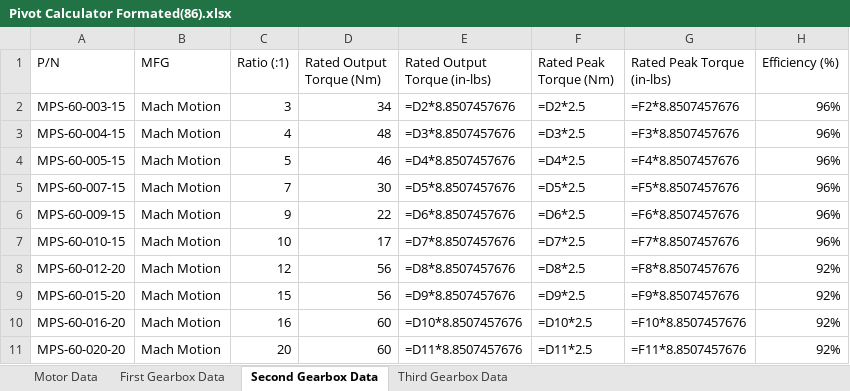
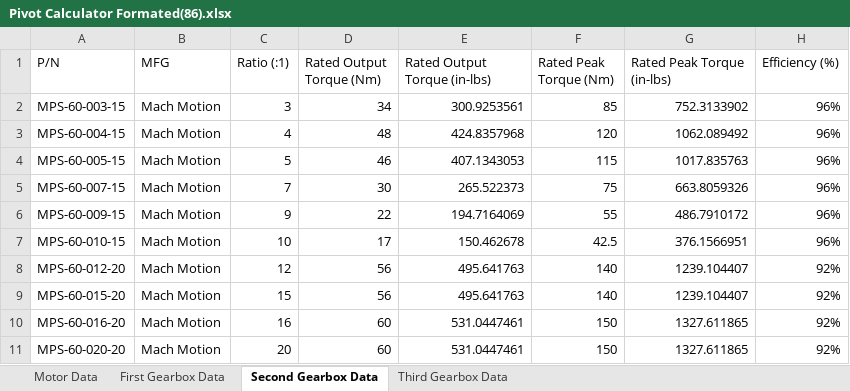
Before and after one commit to bchen2732/MFG-598-Final-Project, an Excel workbook: Pivot Calculator Formated(86).xlsx, sheet Second Gearbox Data, drawn as a sheet; only a part is shown; values as stored, in another font and other column widths than the file's, no borders; formulas without a stored value are shown as written; the diff covers the shown part only; the diff names each change by its address in the sheet, - before the commit and + after, or states it on an @@ line.

Commit message:
Add files via upload

```diff
--- a/Pivot Calculator Formated(86).xlsx (sheet Second Gearbox Data)
+++ b/Pivot Calculator Formated(86).xlsx (sheet Second Gearbox Data)
-E2 (Rated Output Torque (in-lbs)): =D2*8.8507457676
+E2 (Rated Output Torque (in-lbs)): 300.9253561
-F2 (Rated Peak Torque (Nm)): =D2*2.5
+F2 (Rated Peak Torque (Nm)): 85
-G2 (Rated Peak Torque (in-lbs)): =F2*8.8507457676
+G2 (Rated Peak Torque (in-lbs)): 752.3133902
-E3 (Rated Output Torque (in-lbs)): =D3*8.8507457676
+E3 (Rated Output Torque (in-lbs)): 424.8357968
-F3 (Rated Peak Torque (Nm)): =D3*2.5
+F3 (Rated Peak Torque (Nm)): 120
-G3 (Rated Peak Torque (in-lbs)): =F3*8.8507457676
+G3 (Rated Peak Torque (in-lbs)): 1062.089492
-E4 (Rated Output Torque (in-lbs)): =D4*8.8507457676
+E4 (Rated Output Torque (in-lbs)): 407.1343053
-F4 (Rated Peak Torque (Nm)): =D4*2.5
+F4 (Rated Peak Torque (Nm)): 115
-G4 (Rated Peak Torque (in-lbs)): =F4*8.8507457676
+G4 (Rated Peak Torque (in-lbs)): 1017.835763
-E5 (Rated Output Torque (in-lbs)): =D5*8.8507457676
+E5 (Rated Output Torque (in-lbs)): 265.522373
-F5 (Rated Peak Torque (Nm)): =D5*2.5
+F5 (Rated Peak Torque (Nm)): 75
-G5 (Rated Peak Torque (in-lbs)): =F5*8.8507457676
+G5 (Rated Peak Torque (in-lbs)): 663.8059326
-E6 (Rated Output Torque (in-lbs)): =D6*8.8507457676
+E6 (Rated Output Torque (in-lbs)): 194.7164069
-F6 (Rated Peak Torque (Nm)): =D6*2.5
+F6 (Rated Peak Torque (Nm)): 55
-G6 (Rated Peak Torque (in-lbs)): =F6*8.8507457676
+G6 (Rated Peak Torque (in-lbs)): 486.7910172
-E7 (Rated Output Torque (in-lbs)): =D7*8.8507457676
+E7 (Rated Output Torque (in-lbs)): 150.462678
-F7 (Rated Peak Torque (Nm)): =D7*2.5
+F7 (Rated Peak Torque (Nm)): 42.5
-G7 (Rated Peak Torque (in-lbs)): =F7*8.8507457676
+G7 (Rated Peak Torque (in-lbs)): 376.1566951
-E8 (Rated Output Torque (in-lbs)): =D8*8.8507457676
+E8 (Rated Output Torque (in-lbs)): 495.641763
-F8 (Rated Peak Torque (Nm)): =D8*2.5
+F8 (Rated Peak Torque (Nm)): 140
-G8 (Rated Peak Torque (in-lbs)): =F8*8.8507457676
+G8 (Rated Peak Torque (in-lbs)): 1239.104407
-E9 (Rated Output Torque (in-lbs)): =D9*8.8507457676
+E9 (Rated Output Torque (in-lbs)): 495.641763
-F9 (Rated Peak Torque (Nm)): =D9*2.5
+F9 (Rated Peak Torque (Nm)): 140
-G9 (Rated Peak Torque (in-lbs)): =F9*8.8507457676
+G9 (Rated Peak Torque (in-lbs)): 1239.104407
-E10 (Rated Output Torque (in-lbs)): =D10*8.8507457676
+E10 (Rated Output Torque (in-lbs)): 531.0447461
-F10 (Rated Peak Torque (Nm)): =D10*2.5
+F10 (Rated Peak Torque (Nm)): 150
-G10 (Rated Peak Torque (in-lbs)): =F10*8.8507457676
+G10 (Rated Peak Torque (in-lbs)): 1327.611865
-E11 (Rated Output Torque (in-lbs)): =D11*8.8507457676
+E11 (Rated Output Torque (in-lbs)): 531.0447461
-F11 (Rated Peak Torque (Nm)): =D11*2.5
+F11 (Rated Peak Torque (Nm)): 150
-G11 (Rated Peak Torque (in-lbs)): =F11*8.8507457676
+G11 (Rated Peak Torque (in-lbs)): 1327.611865
```
Also changed, not shown: 18 edited cells elsewhere in this sheet, sheet First Gearbox Data, sheet Third Gearbox Data.
